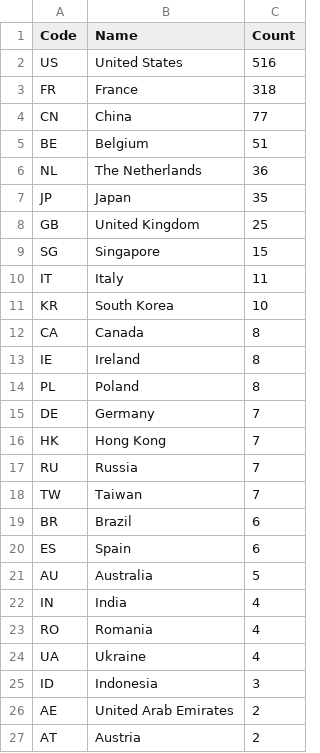
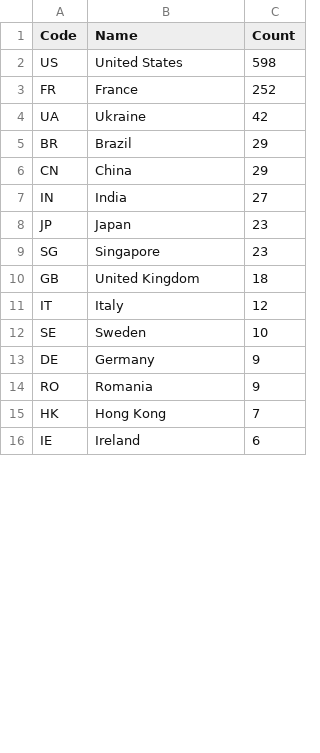
Before and after one commit to shijq23/elxr-metrics, a CSV file: public/country.csv, drawn as a sheet; only a part is shown; the diff covers the shown part only.

```diff
--- a/public/country.csv
+++ b/public/country.csv
@@ -1,27 +1,16 @@
 Code,Name,Count
-US,United States,516
-FR,France,318
-CN,China,77
-BE,Belgium,51
-NL,The Netherlands,36
-JP,Japan,35
-GB,United Kingdom,25
-SG,Singapore,15
-IT,Italy,11
-KR,South Korea,10
-CA,Canada,8
-IE,Ireland,8
-PL,Poland,8
-DE,Germany,7
+US,United States,598
+FR,France,252
+UA,Ukraine,42
+BR,Brazil,29
+CN,China,29
+IN,India,27
+JP,Japan,23
+SG,Singapore,23
+GB,United Kingdom,18
+IT,Italy,12
+SE,Sweden,10
+DE,Germany,9
+RO,Romania,9
 HK,Hong Kong,7
-RU,Russia,7
-TW,Taiwan,7
-BR,Brazil,6
-ES,Spain,6
-AU,Australia,5
-IN,India,4
-RO,Romania,4
-UA,Ukraine,4
-ID,Indonesia,3
-AE,United Arab Emirates,2
-AT,Austria,2
+IE,Ireland,6
```
Also changed, not shown: 19 added rows, 8 removed rows and 3 edited cells elsewhere in this file, public/elxr_org_view.csv, public/image_stats.csv, 2 other files.
